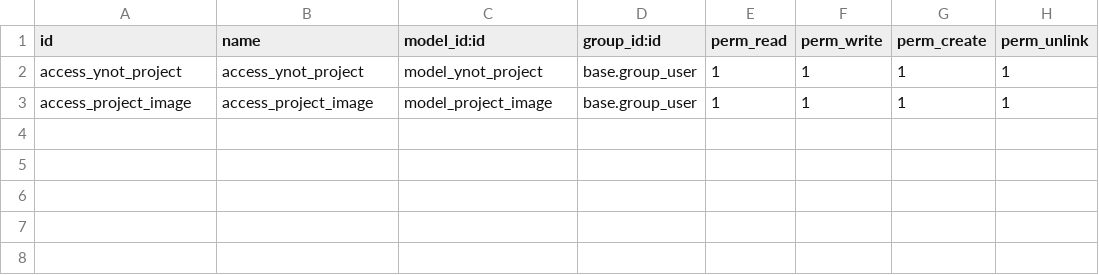
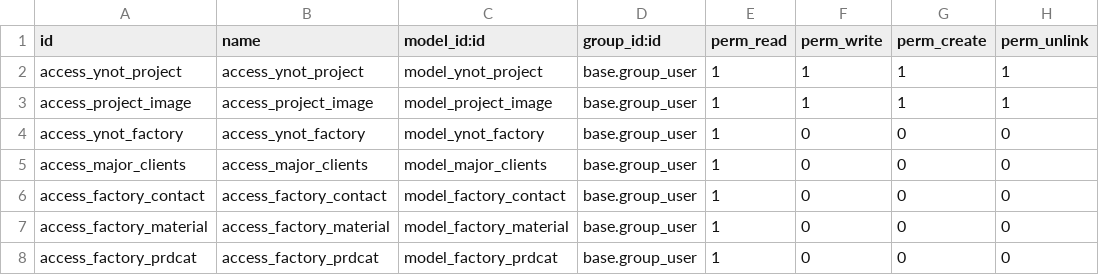
Before and after one commit to sjpatel21/nash_addons, a CSV file: ynot_custom/security/ir.model.access.csv, drawn as a sheet.

Commit message:
UPDATE Factory App with Security rights and Search Filter

```diff
--- a/ynot_custom/security/ir.model.access.csv
+++ b/ynot_custom/security/ir.model.access.csv
@@ -3 +3,6 @@ access_ynot_project,access_ynot_project,model_ynot_project,base.group_user,1,1,1
 access_project_image,access_project_image,model_project_image,base.group_user,1,1,1,1
+access_ynot_factory,access_ynot_factory,model_ynot_factory,base.group_user,1,0,0,0
+access_major_clients,access_major_clients,model_major_clients,base.group_user,1,0,0,0
+access_factory_contact,access_factory_contact,model_factory_contact,base.group_user,1,0,0,0
+access_factory_material,access_factory_material,model_factory_material,base.group_user,1,0,0,0
+access_factory_prdcat,access_factory_prdcat,model_factory_prdcat,base.group_user,1,0,0,0
```
Also changed, not shown: 2 other files.
